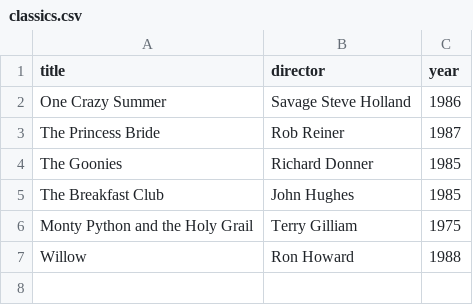
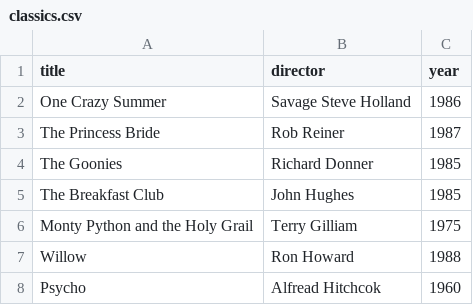
Before and after one commit to meralisinstitute/webflyx, a CSV file: classics.csv, drawn as a sheet.

Commit message:
L: update classics.csv

```diff
--- a/classics.csv
+++ b/classics.csv
@@ -7 +7,2 @@ Monty Python and the Holy Grail, Terry Gilliam, 1975
 Willow, Ron Howard, 1988
+Psycho, Alfread Hitchcok, 1960
```
